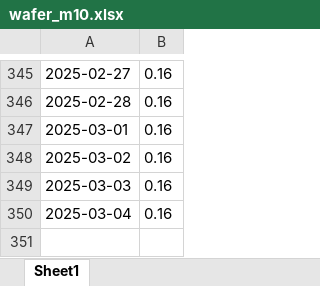
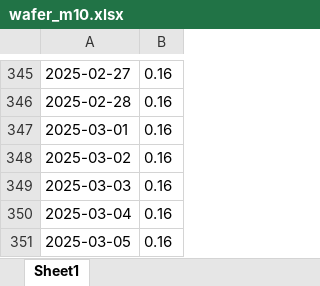
Before and after one commit to BoutahirYassine/Anticipation-of-Raw-Material-Prices, an Excel workbook: DataBI/wafer_m10.xlsx, sheet Sheet1, drawn as a sheet; only a part is shown, gaps mark what is left out; values as stored, in another font and other column widths than the file's, no borders; the diff names each change by its address in the sheet, - before the commit and + after, or states it on an @@ line.

```diff
--- a/DataBI/wafer_m10.xlsx (sheet Sheet1)
+++ b/DataBI/wafer_m10.xlsx (sheet Sheet1)
+row 351: 2025-03-05 | 0.16
```
